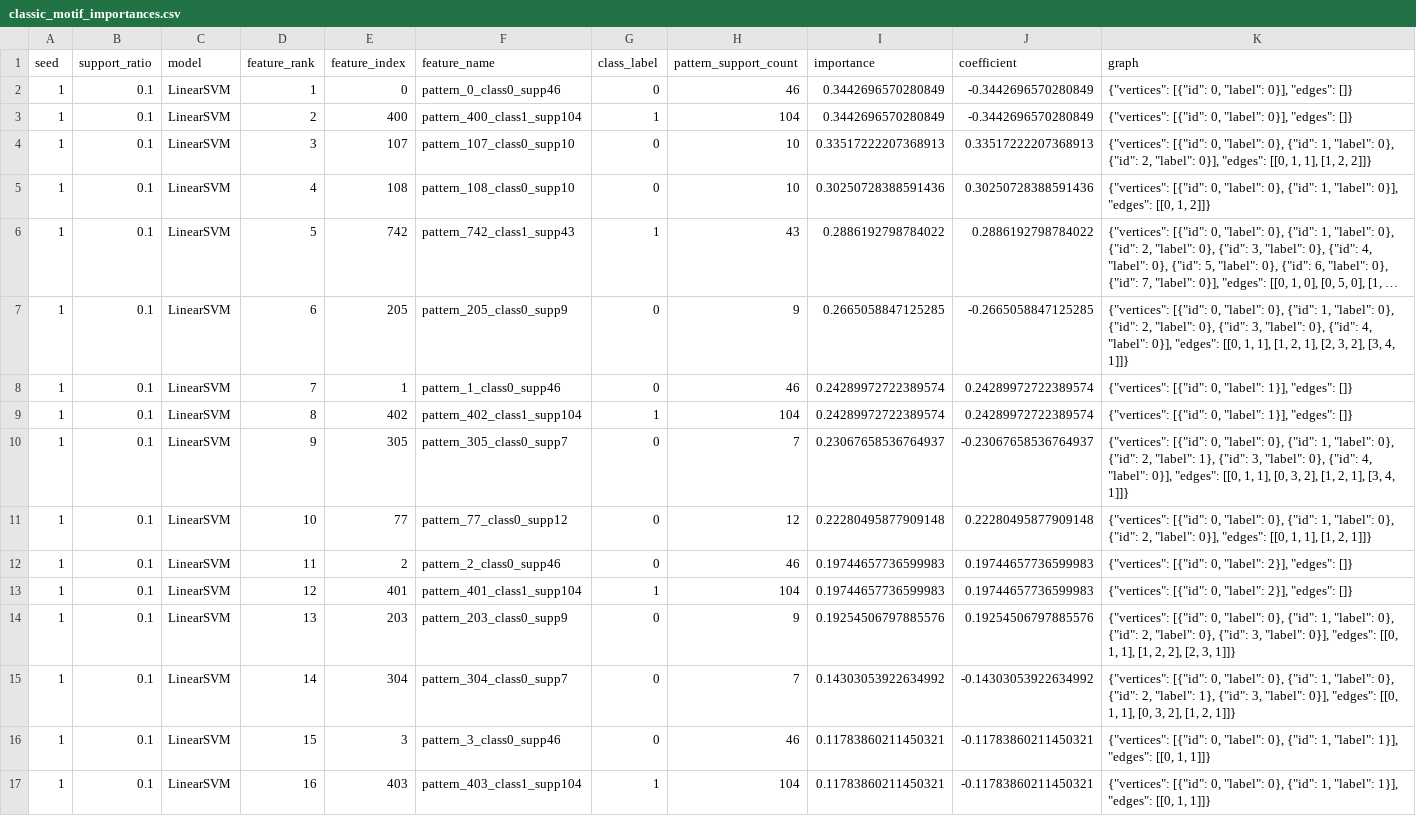
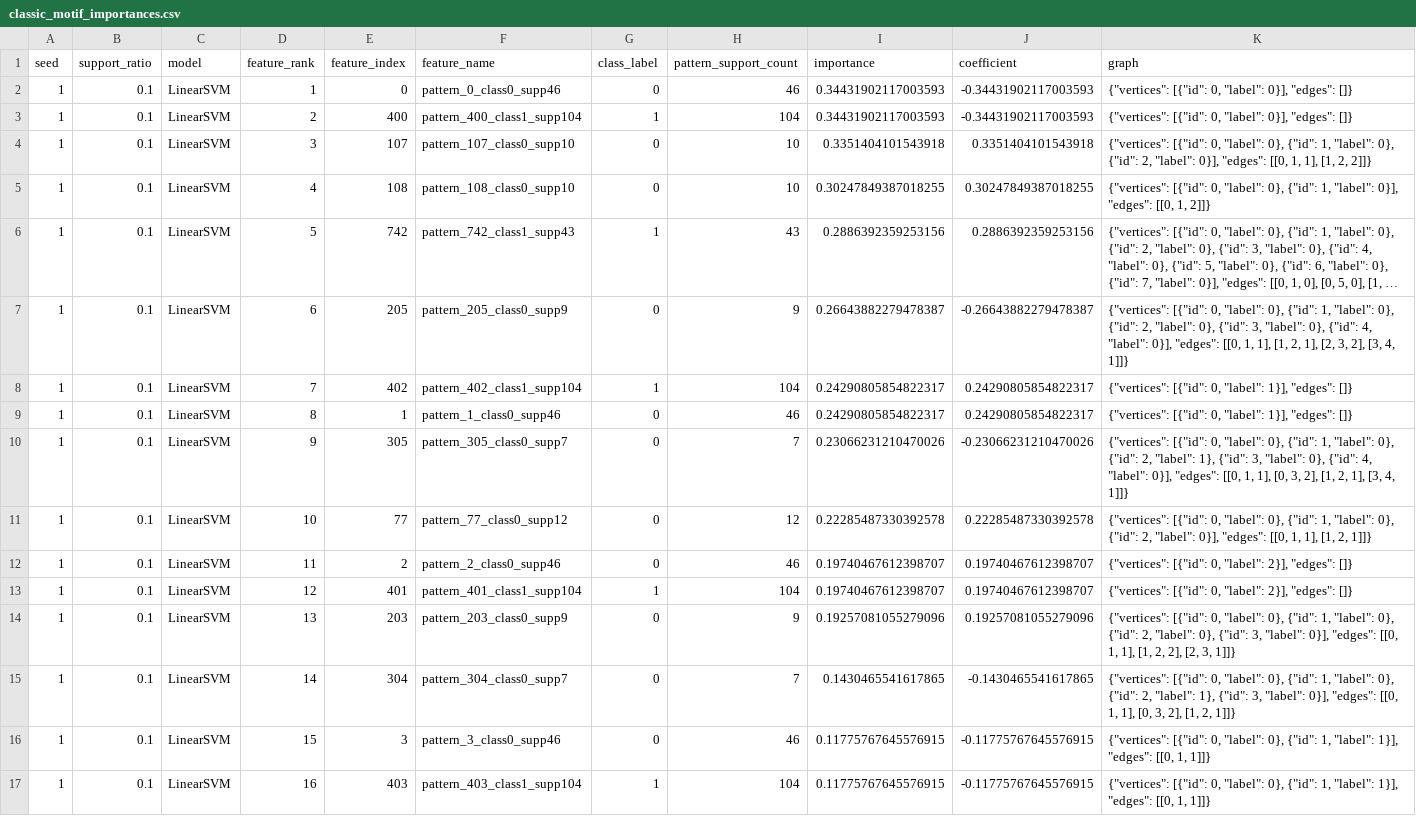
Before and after one commit to aryanmiriyala/CS6010_Project_3_Group_2, a CSV file: q4_explainability/results/LinearSVM/seed_1/classic_motif_importances.csv, drawn as a sheet; only a part is shown; long unchanged cells end in …; removed rows and columns are numbered as before the commit, all else as after; the diff covers the shown part only; the diff names each change by its address in the sheet, - before the commit and + after, or states it on an @@ line.

```diff
--- a/q4_explainability/results/LinearSVM/seed_1/classic_motif_importances.csv
+++ b/q4_explainability/results/LinearSVM/seed_1/classic_motif_importances.csv
-I2:I3 (importance): 0.3442696570280849
+I2:I3 (importance): 0.34431902117003593
-J2:J3 (coefficient): -0.3442696570280849
+J2:J3 (coefficient): -0.34431902117003593
-I4 (importance): 0.33517222207368913
+I4 (importance): 0.3351404101543918
-J4 (coefficient): 0.33517222207368913
+J4 (coefficient): 0.3351404101543918
-I5 (importance): 0.30250728388591436
+I5 (importance): 0.30247849387018255
-J5 (coefficient): 0.30250728388591436
+J5 (coefficient): 0.30247849387018255
-I6 (importance): 0.2886192798784022
+I6 (importance): 0.2886392359253156
-J6 (coefficient): 0.2886192798784022
+J6 (coefficient): 0.2886392359253156
-I7 (importance): 0.2665058847125285
+I7 (importance): 0.26643882279478387
-J7 (coefficient): -0.2665058847125285
+J7 (coefficient): -0.26643882279478387
-row 8: 1 | 0.1 | LinearSVM | 7 | 1 | pattern_1_class0_supp46 | 0 | 46 | 0.24289972722389574 | 0.24289972722389574 | {"vertices": [{"id": 0, "label": 1}], "edges": []}
-D8 (feature_rank): 8
+D8 (feature_rank): 7
-I8 (importance): 0.24289972722389574
+I8 (importance): 0.24290805854822317
-J8 (coefficient): 0.24289972722389574
+J8 (coefficient): 0.24290805854822317
+row 9: 1 | 0.1 | LinearSVM | 8 | 1 | pattern_1_class0_supp46 | 0 | 46 | 0.24290805854822317 | 0.24290805854822317 | {"vertices": [{"id": 0, "label": 1}], "edges": []}
-I10 (importance): 0.23067658536764937
+I10 (importance): 0.23066231210470026
-J10 (coefficient): -0.23067658536764937
+J10 (coefficient): -0.23066231210470026
-I11 (importance): 0.22280495877909148
+I11 (importance): 0.22285487330392578
-J11 (coefficient): 0.22280495877909148
+J11 (coefficient): 0.22285487330392578
-I12:I13 (importance): 0.19744657736599983
+I12:I13 (importance): 0.19740467612398707
-J12:J13 (coefficient): 0.19744657736599983
+J12:J13 (coefficient): 0.19740467612398707
-I14 (importance): 0.19254506797885576
+I14 (importance): 0.19257081055279096
-J14 (coefficient): 0.19254506797885576
+J14 (coefficient): 0.19257081055279096
-I15 (importance): 0.14303053922634992
+I15 (importance): 0.1430465541617865
-J15 (coefficient): -0.14303053922634992
+J15 (coefficient): -0.1430465541617865
-I16:I17 (importance): 0.11783860211450321
+I16:I17 (importance): 0.11775767645576915
-J16:J17 (coefficient): -0.11783860211450321
+J16:J17 (coefficient): -0.11775767645576915
```
Also changed, not shown: 105 edited cells elsewhere in this file, q4_explainability/results/LinearSVM/seed_0/classic_motif_importances.csv, q4_explainability/results/LinearSVM/seed_2/classic_motif_importances.csv, 9 other files.
